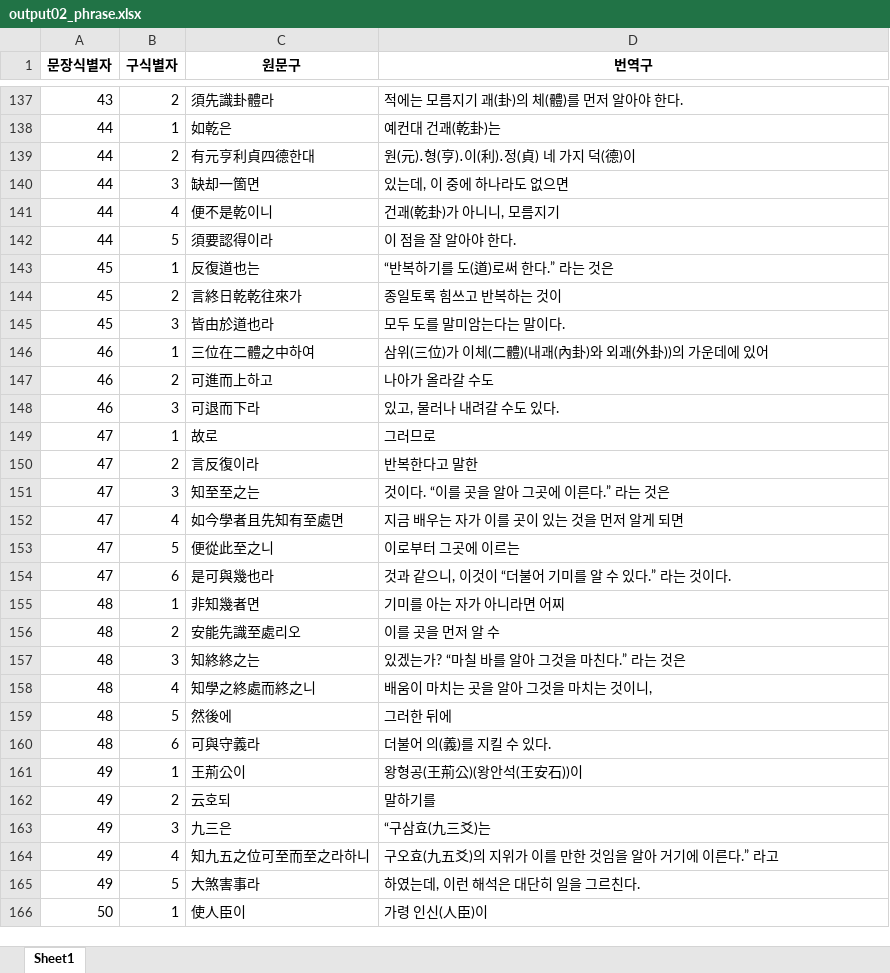
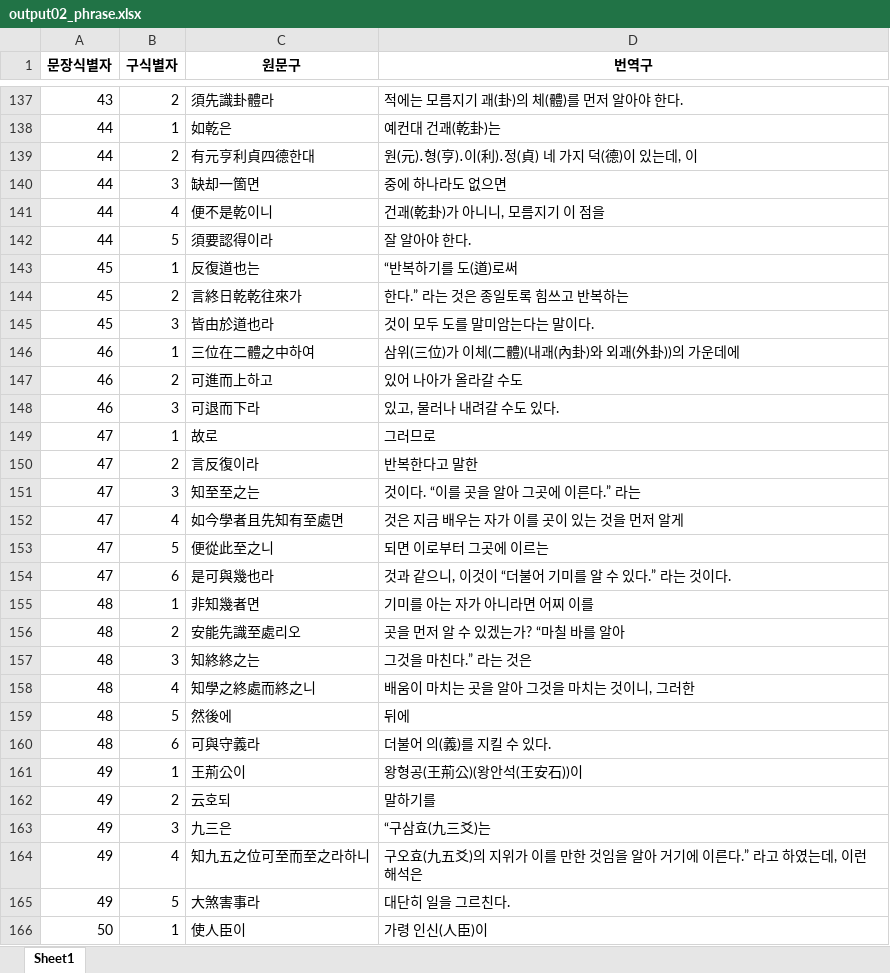
Before and after one commit to hw725/SP, an Excel workbook: sa/output02_phrase.xlsx, sheet Sheet1, drawn as a sheet; only a part is shown, gaps mark what is left out; values as stored, in another font and other column widths than the file's, no borders; the diff covers the shown part only; the diff names each change by its address in the sheet, - before the commit and + after, or states it on an @@ line.

```diff
--- a/sa/output02_phrase.xlsx (sheet Sheet1)
+++ b/sa/output02_phrase.xlsx (sheet Sheet1)
-D139 (번역구): 원(元)․형(亨)․이(利)․정(貞) 네 가지 덕(德)이
+D139 (번역구): 원(元)․형(亨)․이(利)․정(貞) 네 가지 덕(德)이 있는데, 이
-D140 (번역구): 있는데, 이 중에 하나라도 없으면
+D140 (번역구): 중에 하나라도 없으면
-D141 (번역구): 건괘(乾卦)가 아니니, 모름지기
+D141 (번역구): 건괘(乾卦)가 아니니, 모름지기 이 점을
-D142 (번역구): 이 점을 잘 알아야 한다.
+D142 (번역구): 잘 알아야 한다.
-D143 (번역구): “반복하기를 도(道)로써 한다.” 라는 것은
+D143 (번역구): “반복하기를 도(道)로써
-D144 (번역구): 종일토록 힘쓰고 반복하는 것이
+D144 (번역구): 한다.” 라는 것은 종일토록 힘쓰고 반복하는
-D145 (번역구): 모두 도를 말미암는다는 말이다.
+D145 (번역구): 것이 모두 도를 말미암는다는 말이다.
-D146 (번역구): 삼위(三位)가 이체(二體)(내괘(內卦)와 외괘(外卦))의 가운데에 있어
+D146 (번역구): 삼위(三位)가 이체(二體)(내괘(內卦)와 외괘(外卦))의 가운데에
-D147 (번역구): 나아가 올라갈 수도
+D147 (번역구): 있어 나아가 올라갈 수도
-D151 (번역구): 것이다. “이를 곳을 알아 그곳에 이른다.” 라는 것은
+D151 (번역구): 것이다. “이를 곳을 알아 그곳에 이른다.” 라는
-D152 (번역구): 지금 배우는 자가 이를 곳이 있는 것을 먼저 알게 되면
+D152 (번역구): 것은 지금 배우는 자가 이를 곳이 있는 것을 먼저 알게
-D153 (번역구): 이로부터 그곳에 이르는
+D153 (번역구): 되면 이로부터 그곳에 이르는
-D155 (번역구): 기미를 아는 자가 아니라면 어찌
+D155 (번역구): 기미를 아는 자가 아니라면 어찌 이를
-D156 (번역구): 이를 곳을 먼저 알 수
+D156 (번역구): 곳을 먼저 알 수 있겠는가? “마칠 바를 알아
-D157 (번역구): 있겠는가? “마칠 바를 알아 그것을 마친다.” 라는 것은
+D157 (번역구): 그것을 마친다.” 라는 것은
-D158 (번역구): 배움이 마치는 곳을 알아 그것을 마치는 것이니,
+D158 (번역구): 배움이 마치는 곳을 알아 그것을 마치는 것이니, 그러한
-D159 (번역구): 그러한 뒤에
+D159 (번역구): 뒤에
-D164 (번역구): …다.” 라고
+D164 (번역구): …다.” 라고 하였는데, 이런 해석은
-D165 (번역구): 하였는데, 이런 해석은 대단히 일을 그르친다.
+D165 (번역구): 대단히 일을 그르친다.
```
Also changed, not shown: 176 edited cells elsewhere in this sheet, sa/output02.xlsx, 3 other files.
